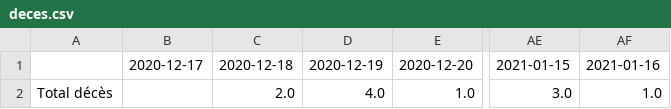
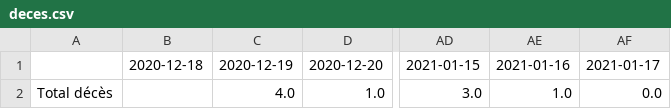
Before and after one commit to maradan29/coronaFR, a CSV file: deces.csv, drawn as a sheet; only a part is shown, gaps mark what is left out; removed rows and columns are numbered as before the commit, all else as after; the diff names each change by its address in the sheet, - before the commit and + after, or states it on an @@ line.

```diff
--- a/deces.csv
+++ b/deces.csv
-column B, row 1: 2020-12-17
+column AF, rows 1-2: 2021-01-17 | 0.0
-B2: 2.0
+B2: (empty)
```
Also changed, not shown: cas.csv, hospitalisations.csv, 3 other files.
